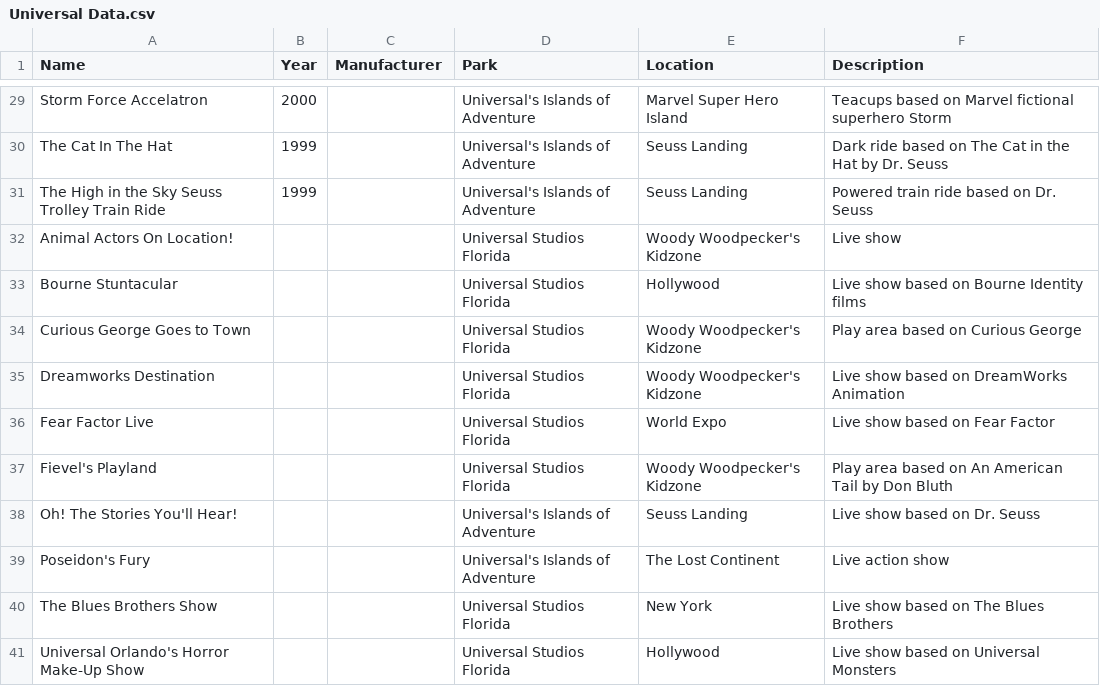
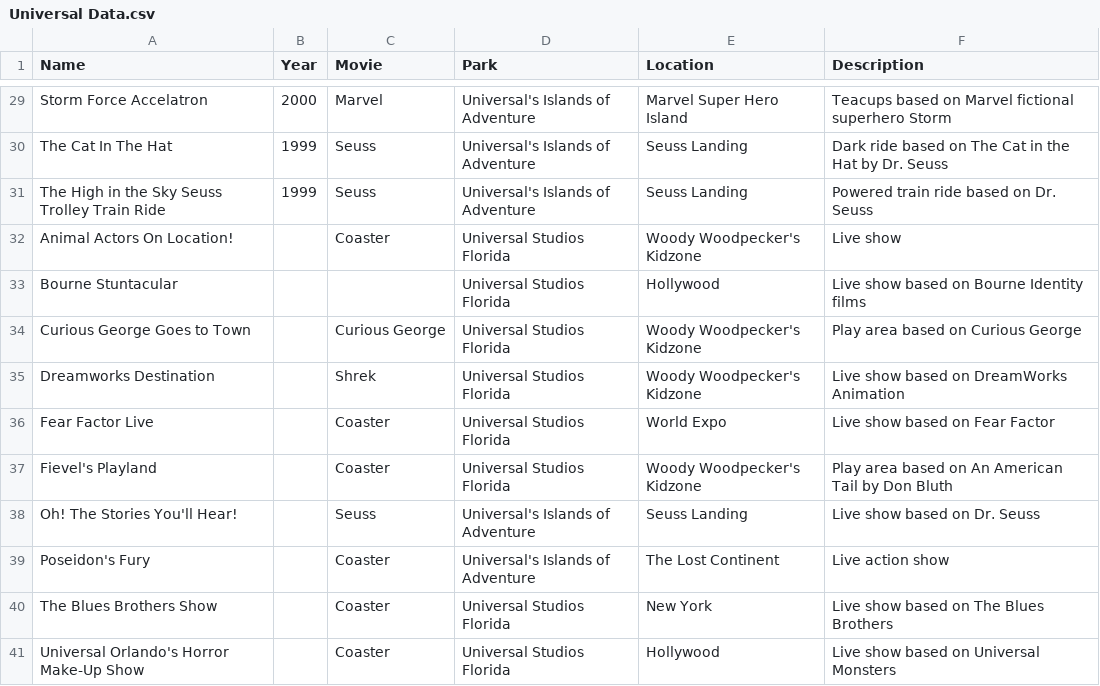
Before and after one commit to ManovJain/ATTInternProject2021, a CSV file: Universal Data.csv, drawn as a sheet; only a part is shown, gaps mark what is left out; the diff covers the shown part only; the diff names each change by its address in the sheet, - before the commit and + after, or states it on an @@ line.

```diff
--- a/Universal Data.csv
+++ b/Universal Data.csv
-C1: Manufacturer
+C1: Movie
-C29 (Movie): (empty)
+C29 (Movie): Marvel
-C30:C31 (Movie): (empty)
+C30:C31 (Movie): Seuss
-C32 (Movie): (empty)
+C32 (Movie): Coaster
-C34 (Movie): (empty)
+C34 (Movie): Curious George
-C35 (Movie): (empty)
+C35 (Movie): Shrek
-C36:C37 (Movie): (empty)
+C36:C37 (Movie): Coaster
-C38 (Movie): (empty)
+C38 (Movie): Seuss
-C39:C41 (Movie): (empty)
+C39:C41 (Movie): Coaster
```
Also changed, not shown: 26 edited cells elsewhere in this file.
